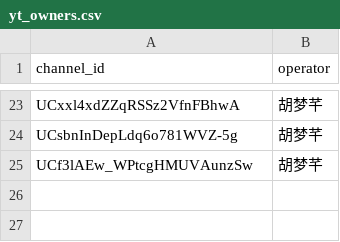
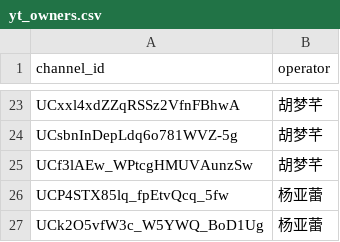
Before and after one commit to luojingyu-max/reelshort-yt-dm-dashboard, a CSV file: yt_owners.csv, drawn as a sheet; only a part is shown, gaps mark what is left out; the diff names each change by its address in the sheet, - before the commit and + after, or states it on an @@ line.

```diff
--- a/yt_owners.csv
+++ b/yt_owners.csv
+row 26: UCP4STX85lq_fpEtvQcq_5fw | 杨亚蕾
+row 27: UCk2O5vfW3c_W5YWQ_BoD1Ug | 杨亚蕾
```
Also changed, not shown: 2 other files.
